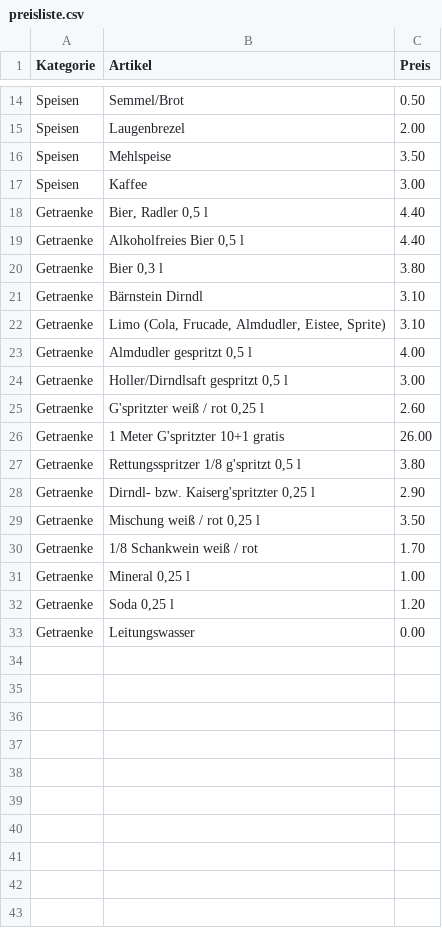
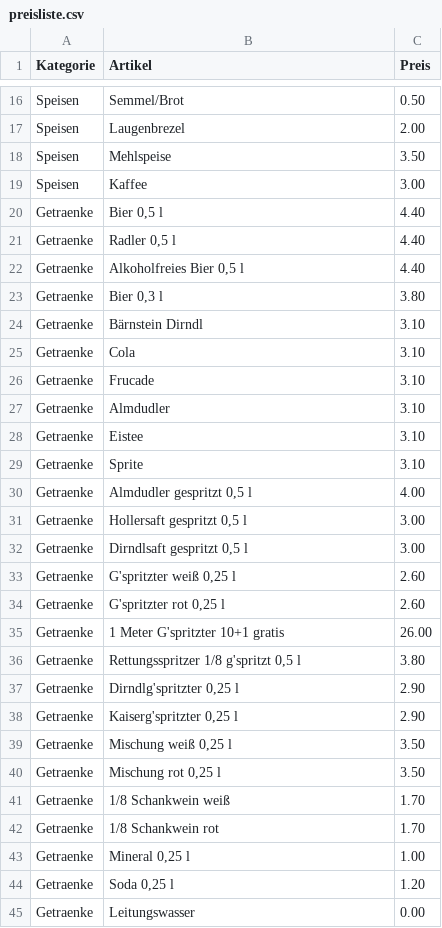
Before and after one commit to tim1105neumann/kassaSystem, a CSV file: preisliste.csv, drawn as a sheet; only a part is shown, gaps mark what is left out; the diff covers the shown part only.

```diff
--- a/preisliste.csv
+++ b/preisliste.csv
@@ -17,3 +19,4 @@
 "Speisen","Kaffee","3.00"
-"Getraenke","Bier, Radler 0,5 l","4.40"
+"Getraenke","Bier 0,5 l","4.40"
+"Getraenke","Radler 0,5 l","4.40"
 "Getraenke","Alkoholfreies Bier 0,5 l","4.40"
@@ -21,11 +24,20 @@
 "Getraenke","Bärnstein Dirndl","3.10"
-"Getraenke","Limo (Cola, Frucade, Almdudler, Eistee, Sprite)","3.10"
+"Getraenke","Cola","3.10"
+"Getraenke","Frucade","3.10"
+"Getraenke","Almdudler","3.10"
+"Getraenke","Eistee","3.10"
+"Getraenke","Sprite","3.10"
 "Getraenke","Almdudler gespritzt 0,5 l","4.00"
-"Getraenke","Holler/Dirndlsaft gespritzt 0,5 l","3.00"
-"Getraenke","G'spritzter weiß / rot 0,25 l","2.60"
+"Getraenke","Hollersaft gespritzt 0,5 l","3.00"
+"Getraenke","Dirndlsaft gespritzt 0,5 l","3.00"
+"Getraenke","G'spritzter weiß 0,25 l","2.60"
+"Getraenke","G'spritzter rot 0,25 l","2.60"
 "Getraenke","1 Meter G'spritzter 10+1 gratis","26.00"
 "Getraenke","Rettungsspritzer 1/8 g'spritzt 0,5 l","3.80"
-"Getraenke","Dirndl- bzw. Kaiserg'spritzter 0,25 l","2.90"
-"Getraenke","Mischung weiß / rot 0,25 l","3.50"
-"Getraenke","1/8 Schankwein weiß / rot","1.70"
+"Getraenke","Dirndlg'spritzter 0,25 l","2.90"
+"Getraenke","Kaiserg'spritzter 0,25 l","2.90"
+"Getraenke","Mischung weiß 0,25 l","3.50"
+"Getraenke","Mischung rot 0,25 l","3.50"
+"Getraenke","1/8 Schankwein weiß","1.70"
+"Getraenke","1/8 Schankwein rot","1.70"
 "Getraenke","Mineral 0,25 l","1.00"
```
Also changed, not shown: 2 added rows and 2 edited cells elsewhere in this file, 2 other files.
